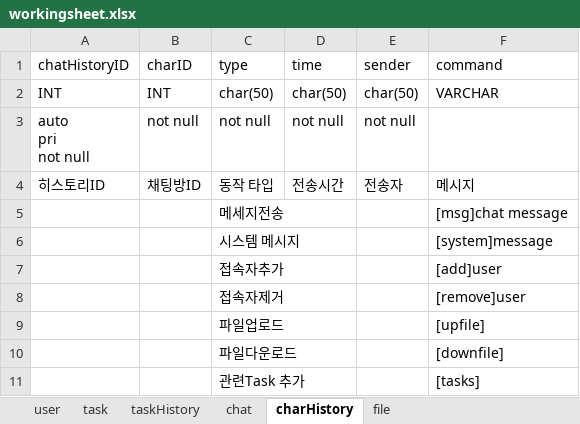
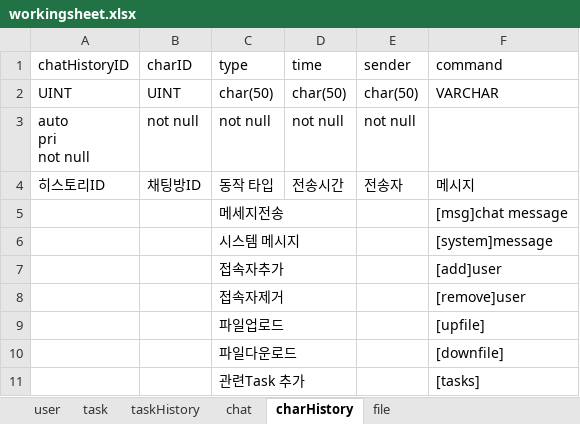
Before and after one commit to sando87/IWAS, an Excel workbook: IWAS/workingsheet.xlsx, sheet charHistory, drawn as a sheet; values as stored, in another font and other column widths than the file's, no borders; the diff names each change by its address in the sheet, - before the commit and + after, or states it on an @@ line.

```diff
--- a/IWAS/workingsheet.xlsx (sheet charHistory)
+++ b/IWAS/workingsheet.xlsx (sheet charHistory)
-A2 (chatHistoryID): INT
+A2 (chatHistoryID): UINT
-B2 (charID): INT
+B2 (charID): UINT
```
Also changed, not shown: sheet taskHistory, sheet task, sheet user, sheet chat, 6 other files.
